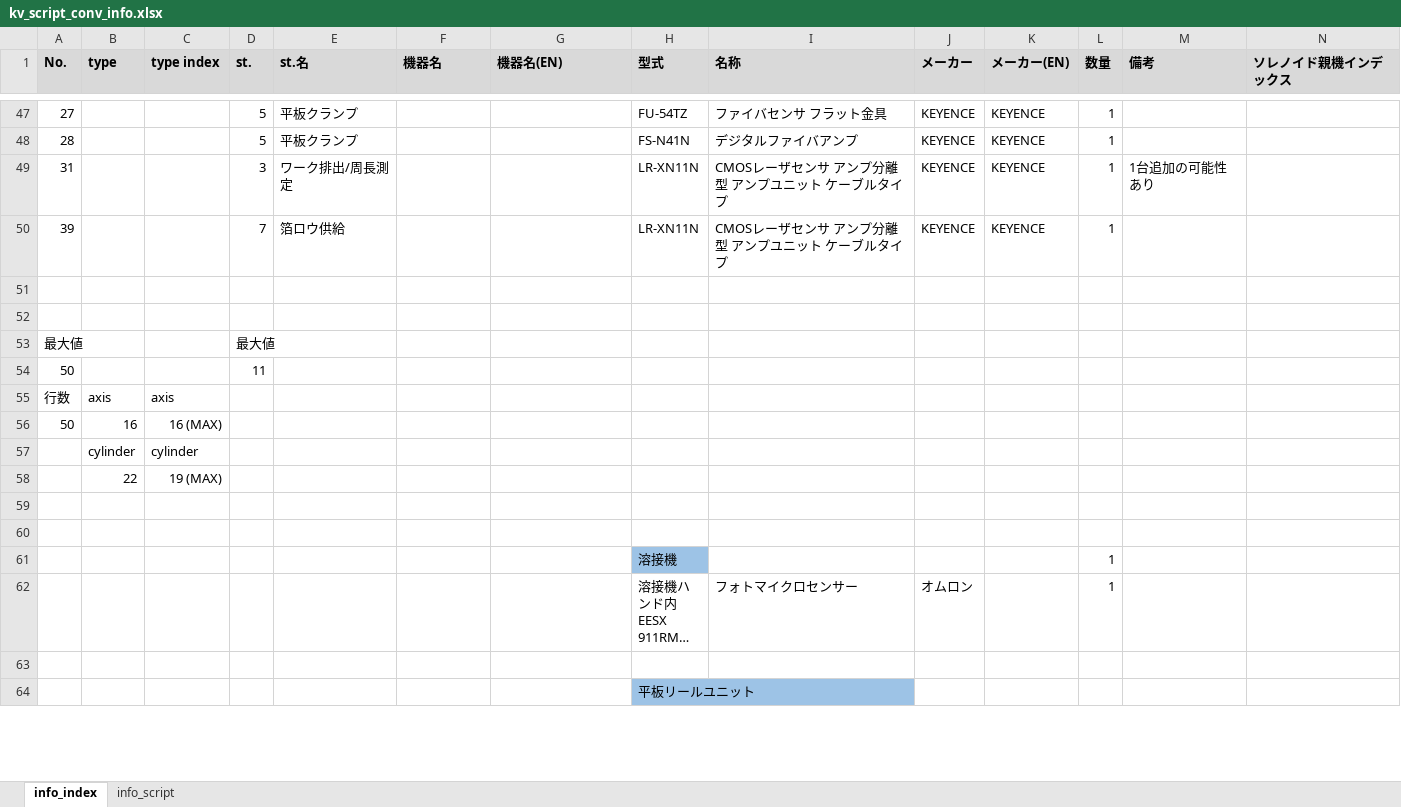
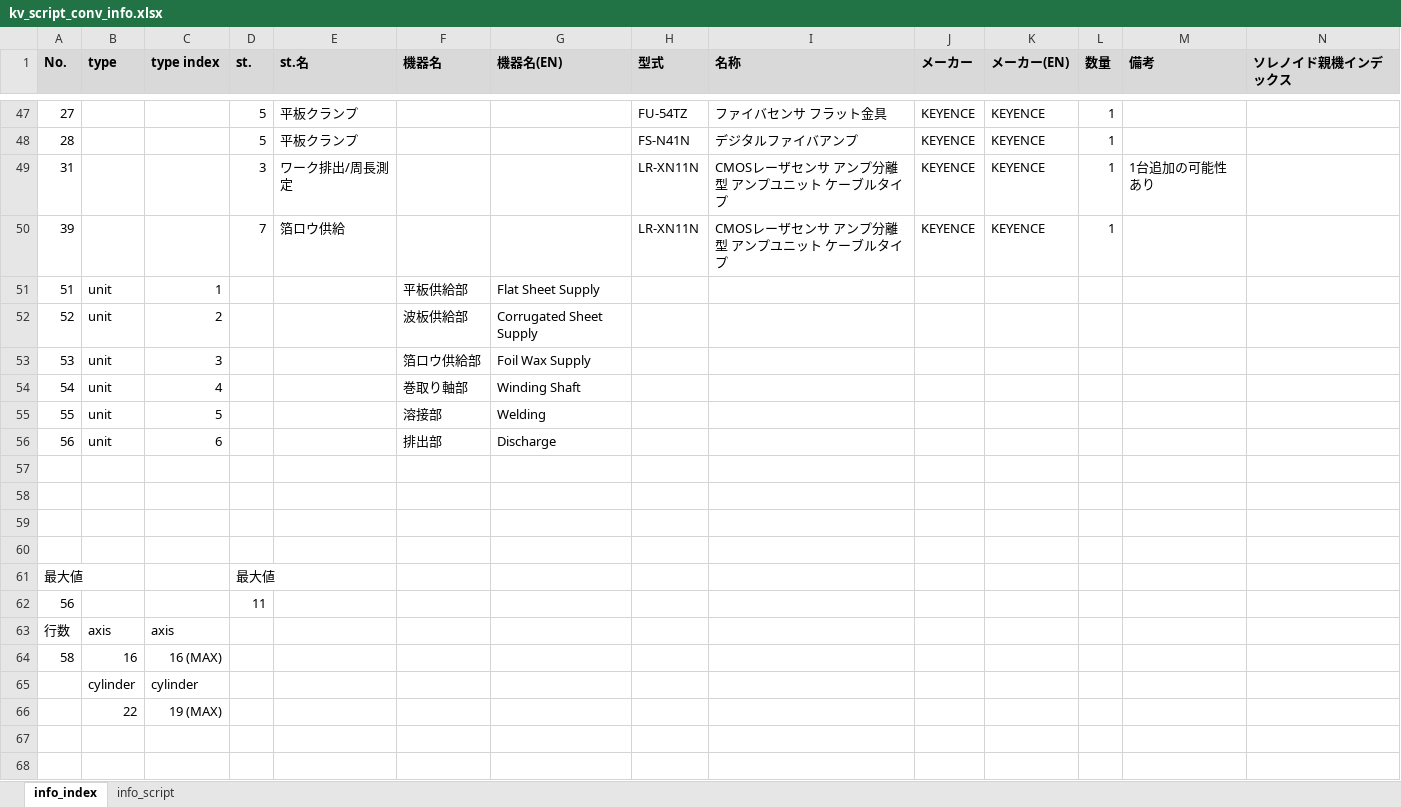
Before and after one commit to t-kumagai-130/hg-0025-0016_kv-x520, an Excel workbook: doc/kv_script_conv_info.xlsx, sheet info_index, drawn as a sheet; only a part is shown, gaps mark what is left out; the shorter side is filled out with more unchanged rows; long unchanged cells end in …; values as stored, in another font and other column widths than the file's, no borders; charts and pictures and conditional formats not drawn; addresses are those after the commit; rows hold the shown columns only; the diff names each change by its address in the sheet, - before the commit and + after, or states it on an @@ line.

```diff
--- a/doc/kv_script_conv_info.xlsx (sheet info_index)
+++ b/doc/kv_script_conv_info.xlsx (sheet info_index)
+row 51: 51 | unit | 1 |  |  | 平板供給部 | Flat Sheet Supply
+row 52: 52 | unit | 2 |  |  | 波板供給部 | Corrugated Sheet Supply
+row 53: 53 | unit | 3 |  |  | 箔ロウ供給部 | Foil Wax Supply
+row 54: 54 | unit | 4 |  |  | 巻取り軸部 | Winding Shaft
+row 55: 55 | unit | 5 |  |  | 溶接部 | Welding
+row 56: 56 | unit | 6 |  |  | 排出部 | Discharge
+row 57: (empty)
+row 58: (empty)
-A62 (No.): 50
+A62 (No.): 56
-A64 (No.): 50
+A64 (No.): 58
```
Also changed, not shown: sheet info_script, formulas that keep their value, charts or pictures, 12 other files.
